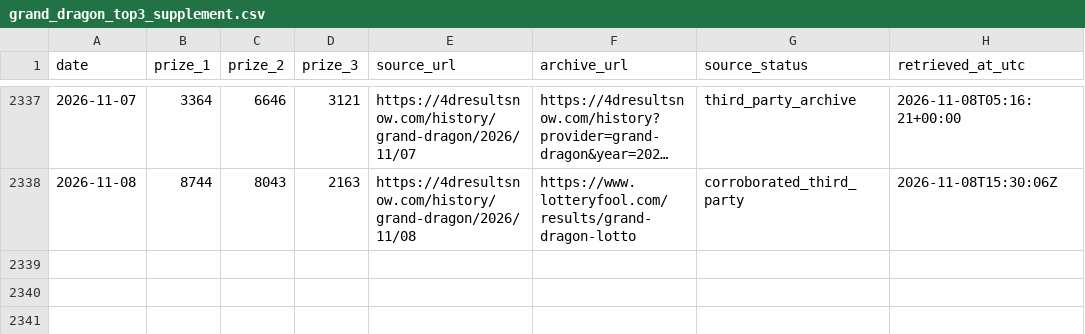
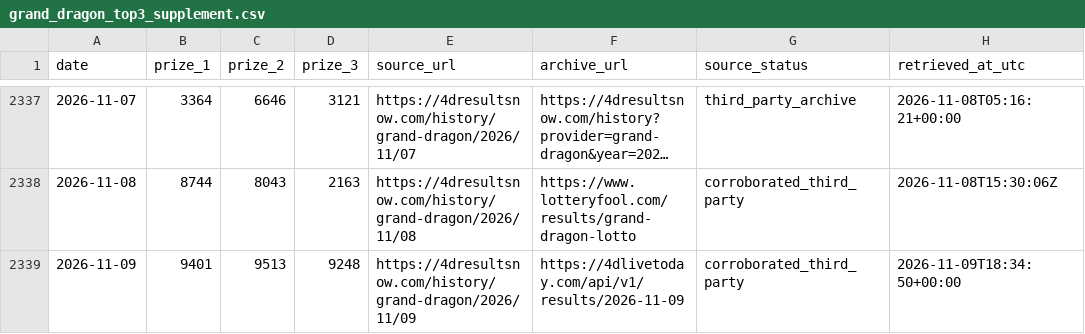
Before and after one commit to riverbird83/malaysia-4d, a CSV file: data/grand_dragon_top3_supplement.csv, drawn as a sheet; only a part is shown, gaps mark what is left out; long unchanged cells end in ….

Commit message:
Settle November 9 Grand Dragon draw and retry late results

```diff
--- a/data/grand_dragon_top3_supplement.csv
+++ b/data/grand_dragon_top3_supplement.csv
@@ -2338 +2338,2 @@ date,prize_1,prize_2,prize_3,source_url,archive_url,source_status,retrieved_at_u
 2026-11-08,8744,8043,2163,https://4dresultsnow.com/history/grand-dragon/2026/11/08,https://www.lotteryfool.com/results/grand-dragon-lotto,corroborated_third_party,2026-11-08T15:30:06Z
+2026-11-09,9401,9513,9248,https://4dresultsnow.com/history/grand-dragon/2026/11/09,https://4dlivetoday.com/api/v1/results/2026-11-09,corroborated_third_party,2026-11-09T18:34:50+00:00
```
Also changed, not shown: 1 other file.
